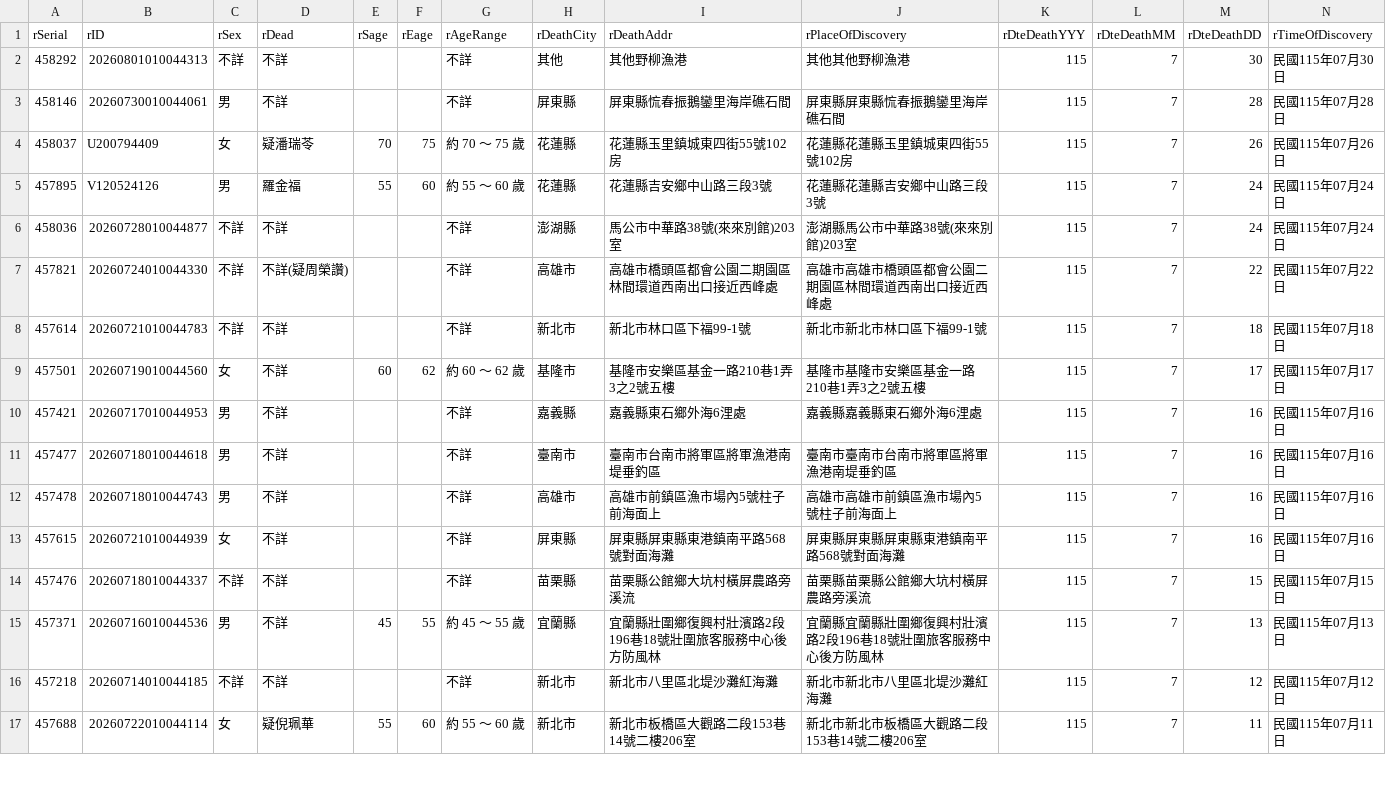
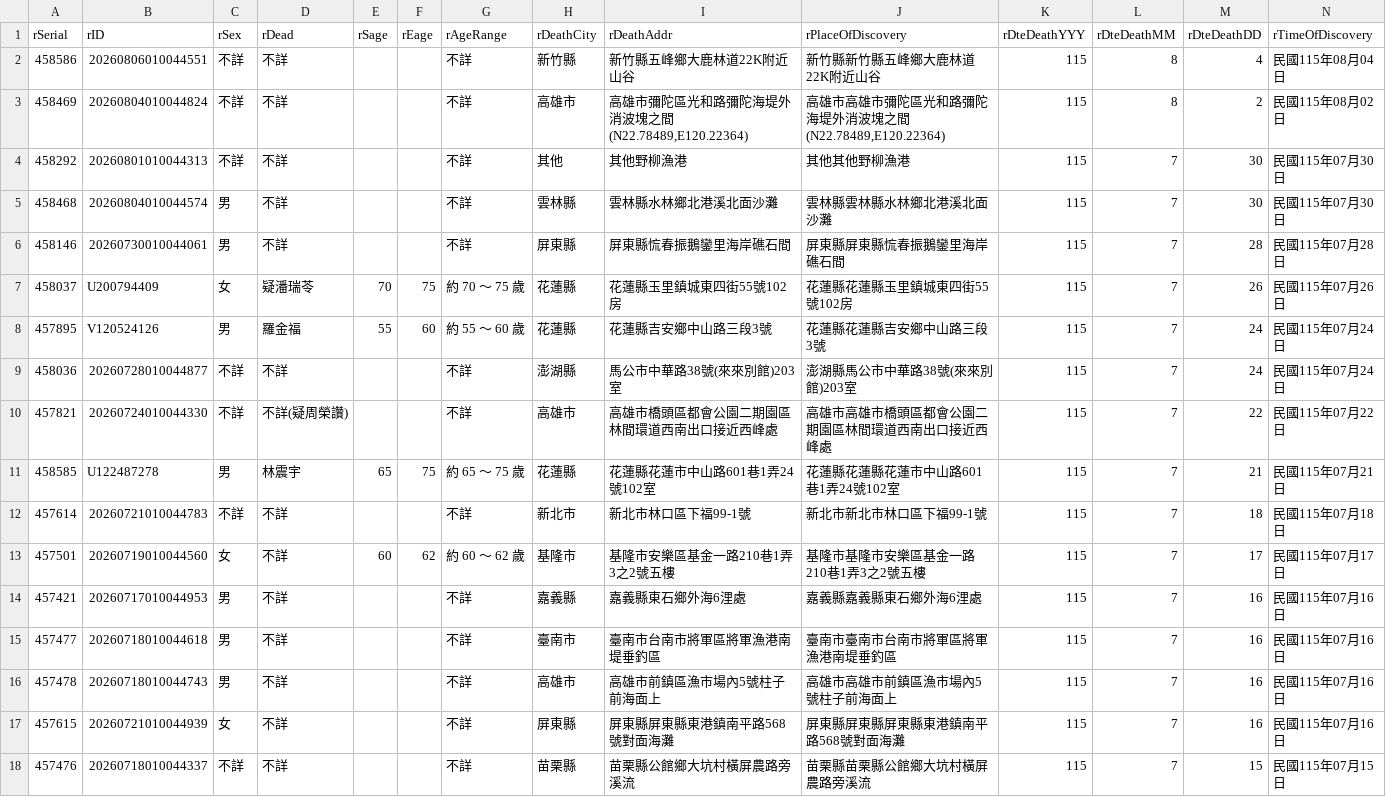
Before and after one commit to schang154/deadlist, a CSV file: csv/raw_death_full.csv, drawn as a sheet; only a part is shown; the shorter side is filled out with more unchanged rows; rows hold the shown columns only; the diff names each change by its address in the sheet, - before the commit and + after, or states it on an @@ line.

```diff
--- a/csv/raw_death_full.csv
+++ b/csv/raw_death_full.csv
+row 2: 458586 | 20260806010044551 | 不詳 | 不詳 |  |  | 不詳 | 新竹縣 | 新竹縣五峰鄉大鹿林道22K附近山谷 | 新竹縣新竹縣五峰鄉大鹿林道22K附近山谷 | 115 | 8 | 4 | 民國115年08月04日
+row 3: 458469 | 20260804010044824 | 不詳 | 不詳 |  |  | 不詳 | 高雄市 | 高雄市彌陀區光和路彌陀海堤外消波塊之間(N22.78489,E120.22364) | 高雄市高雄市彌陀區光和路彌陀海堤外消波塊之間(N22.78489,E120.22364) | 115 | 8 | 2 | 民國115年08月02日
+row 5: 458468 | 20260804010044574 | 男 | 不詳 |  |  | 不詳 | 雲林縣 | 雲林縣水林鄉北港溪北面沙灘 | 雲林縣雲林縣水林鄉北港溪北面沙灘 | 115 | 7 | 30 | 民國115年07月30日
+row 11: 458585 | U122487278 | 男 | 林震宇 | 65 | 75 | 約 65 ～ 75 歲 | 花蓮縣 | 花蓮縣花蓮市中山路601巷1弄24號102室 | 花蓮縣花蓮縣花蓮市中山路601巷1弄24號102室 | 115 | 7 | 21 | 民國115年07月21日
```
Also changed, not shown: 3 other files.
